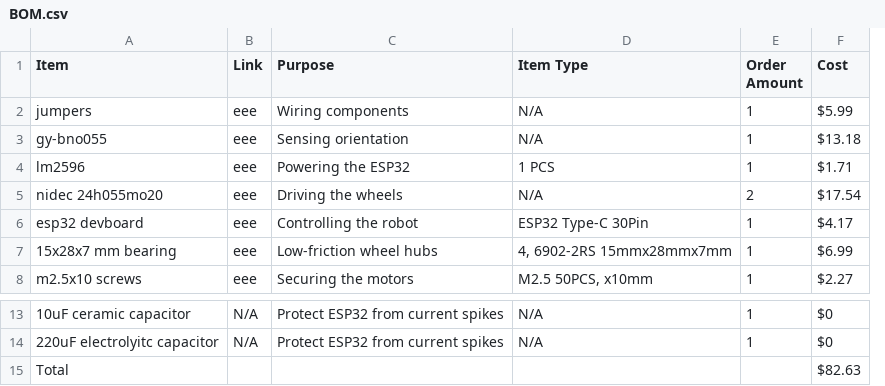
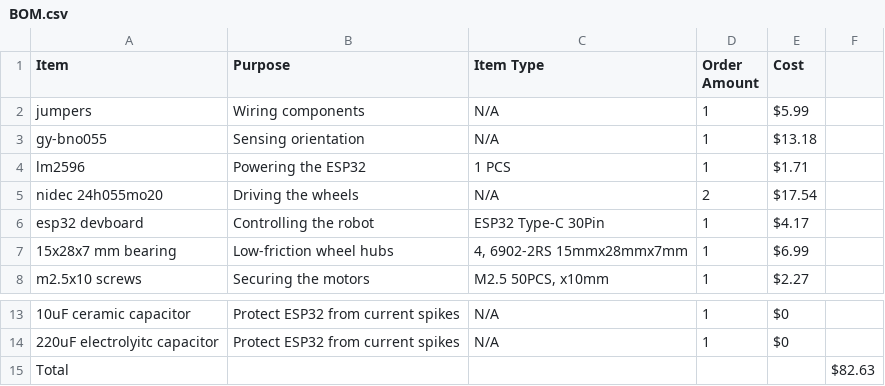
Before and after one commit to bodergob373/Mini-Bluetooth-Controlled-Balancing-Robot-Chassis, a CSV file: BOM.csv, drawn as a sheet; only a part is shown, gaps mark what is left out; removed rows and columns are numbered as before the commit, all else as after; the diff names each change by its address in the sheet, - before the commit and + after, or states it on an @@ line.

Commit message:
Update BOM.csv

```diff
--- a/BOM.csv
+++ b/BOM.csv
-column B (Link), rows 2-8: all eee; rows 13-14: N/A | N/A
+column F, row 15: $82.63
-E15 (Cost): $82.63
+E15 (Cost): (empty)
```
